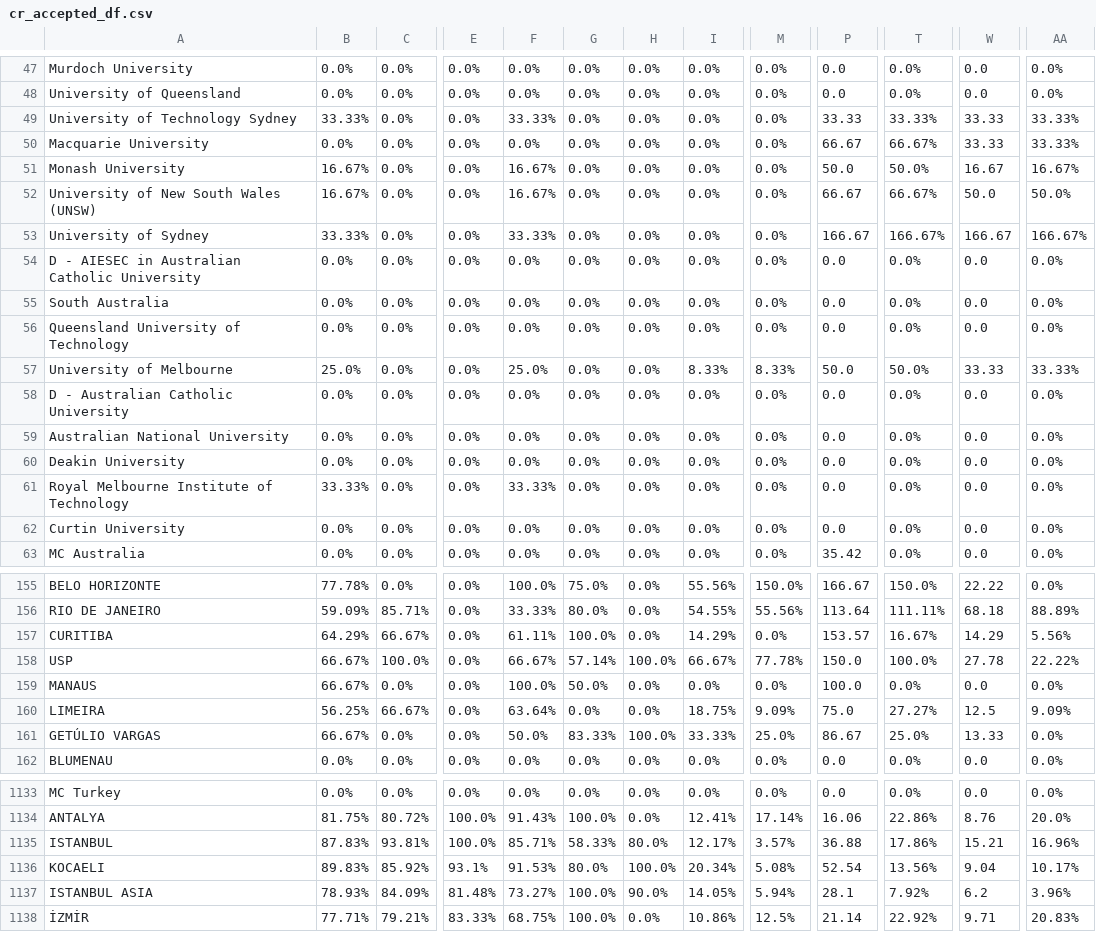
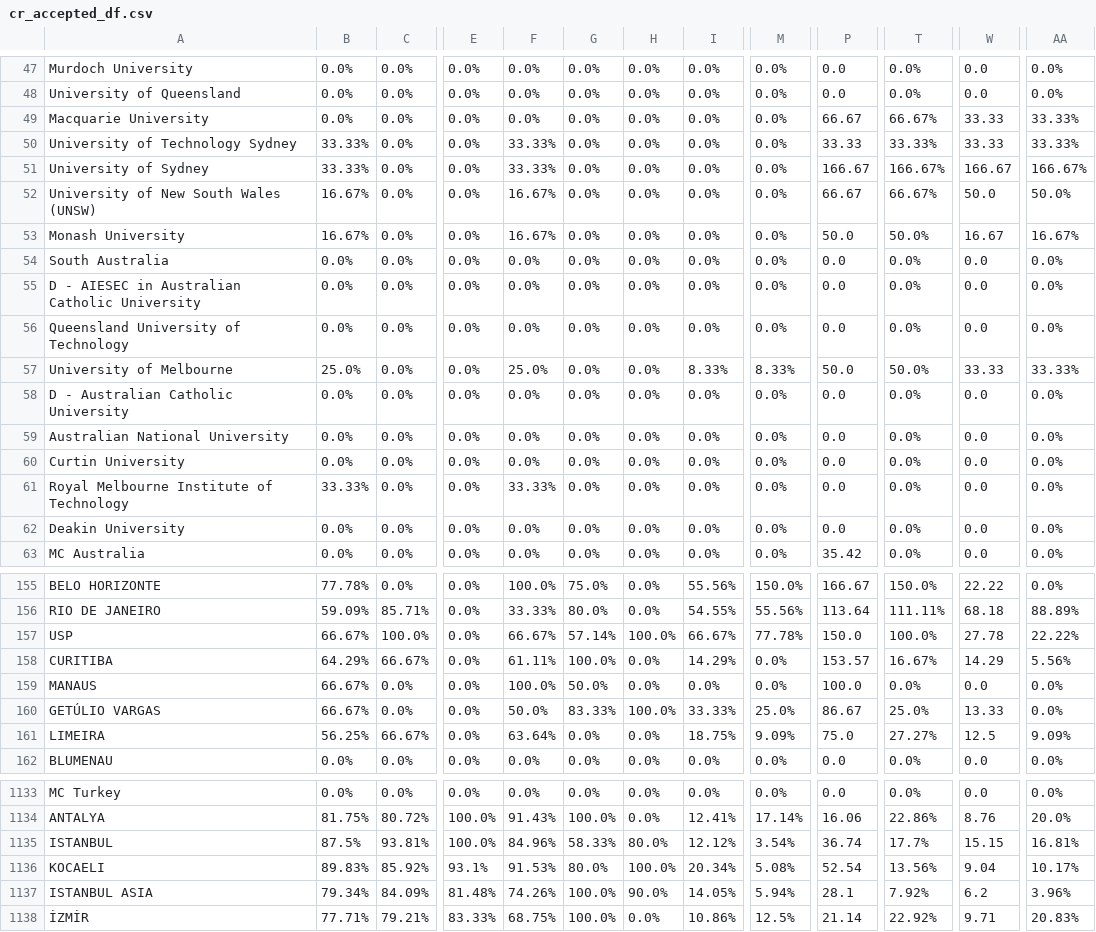
Before and after one commit to AIESEC-LK/data-pipeline, a CSV file: cr_accepted_df.csv, drawn as a sheet; only a part is shown, gaps mark what is left out; the diff covers the shown part only; the diff names each change by its address in the sheet, - before the commit and + after, or states it on an @@ line.

```diff
--- a/cr_accepted_df.csv
+++ b/cr_accepted_df.csv
@@ row 50 moved to row 49: Macquarie University @@
@@ row 53 moved to row 51: University of Sydney @@
@@ row 55 moved to row 54: South Australia @@
@@ row 62 moved to row 60: Curtin University @@
@@ row 158 moved to row 157: USP @@
@@ row 161 moved to row 160: GETÚLIO VARGAS @@
-B1135: 87.83%
+B1135: 87.5%
-F1135: 85.71%
+F1135: 84.96%
-I1135: 12.17%
+I1135: 12.12%
-M1135: 3.57%
+M1135: 3.54%
-P1135: 36.88
+P1135: 36.74
-T1135: 17.86%
+T1135: 17.7%
-W1135: 15.21
+W1135: 15.15
-AA1135: 16.96%
+AA1135: 16.81%
-B1137: 78.93%
+B1137: 79.34%
-F1137: 73.27%
+F1137: 74.26%
```
Also changed, not shown: 74 moved rows elsewhere in this file, abs_df.csv, cr_applicant_df.csv, 3 other files.
